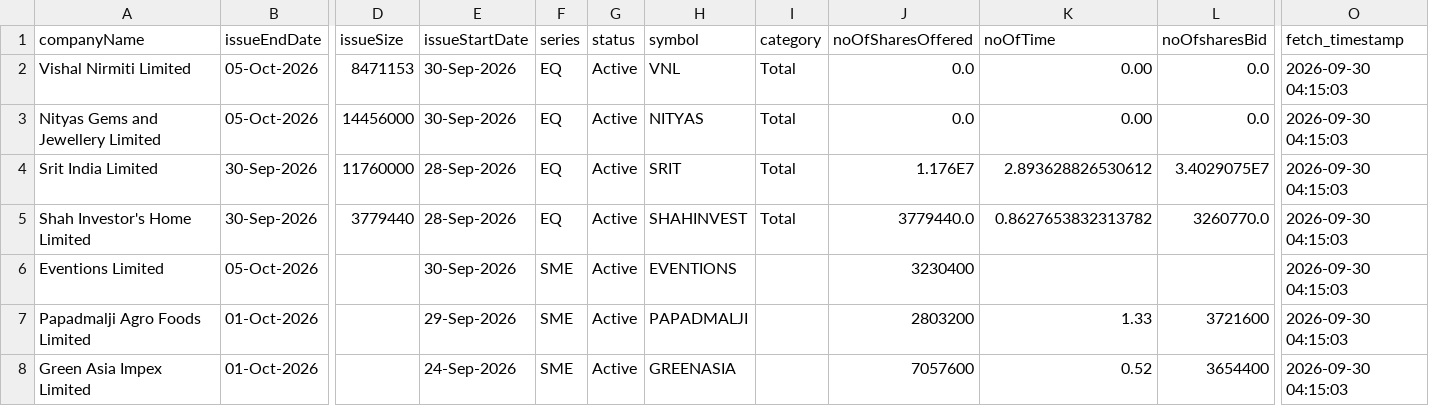
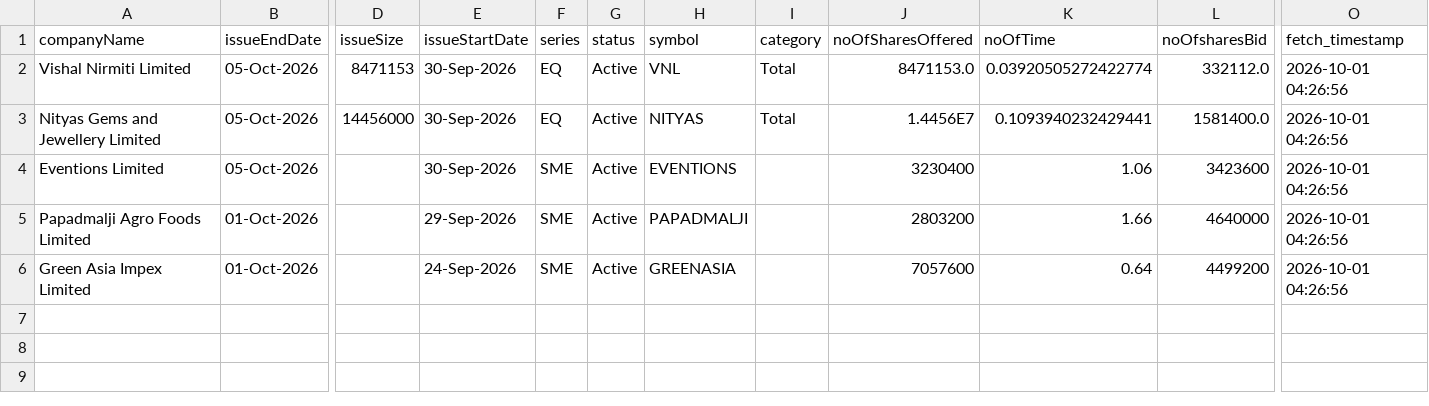
Before and after one commit to DharmGadhiya/MarketMind, a CSV file: backend/Logic Files/nse_ipo_current.csv, drawn as a sheet; only a part is shown, gaps mark what is left out; removed rows and columns are numbered as before the commit, all else as after; rows hold the shown columns only; the diff names each change by its address in the sheet, - before the commit and + after, or states it on an @@ line.

```diff
--- a/backend/Logic Files/nse_ipo_current.csv
+++ b/backend/Logic Files/nse_ipo_current.csv
-J2 (noOfSharesOffered): 0.0
+J2 (noOfSharesOffered): 8471153.0
-K2 (noOfTime): 0.00
+K2 (noOfTime): 0.03920505272422774
-L2 (noOfsharesBid): 0.0
+L2 (noOfsharesBid): 332112.0
-O2:O3 (fetch_timestamp): 2026-09-30 04:15:03
+O2:O3 (fetch_timestamp): 2026-10-01 04:26:56
-J3 (noOfSharesOffered): 0.0
+J3 (noOfSharesOffered): 1.4456E7
-K3 (noOfTime): 0.00
+K3 (noOfTime): 0.1093940232429441
-L3 (noOfsharesBid): 0.0
+L3 (noOfsharesBid): 1581400.0
-row 4: Srit India Limited | 30-Sep-2026 | 11760000 | 28-Sep-2026 | EQ | Active | SRIT | Total | 1.176E7 | 2.893628826530612 | 3.4029075E7 | 2026-09-30 04:15:03
-row 5: Shah Investor's Home Limited | 30-Sep-2026 | 3779440 | 28-Sep-2026 | EQ | Active | SHAHINVEST | Total | 3779440.0 | 0.8627653832313782 | 3260770.0 | 2026-09-30 04:15:03
-K4 (noOfTime): (empty)
+K4 (noOfTime): 1.06
-L4 (noOfsharesBid): (empty)
+L4 (noOfsharesBid): 3423600
-O4:O6 (fetch_timestamp): 2026-09-30 04:15:03
+O4:O6 (fetch_timestamp): 2026-10-01 04:26:56
-K5 (noOfTime): 1.33
+K5 (noOfTime): 1.66
-L5 (noOfsharesBid): 3721600
+L5 (noOfsharesBid): 4640000
-K6 (noOfTime): 0.52
+K6 (noOfTime): 0.64
-L6 (noOfsharesBid): 3654400
+L6 (noOfsharesBid): 4499200
```
Also changed, not shown: backend/Logic Files/nse_corporate_announcements.csv, backend/Logic Files/nse_ipo_past.csv, 1 other file.
